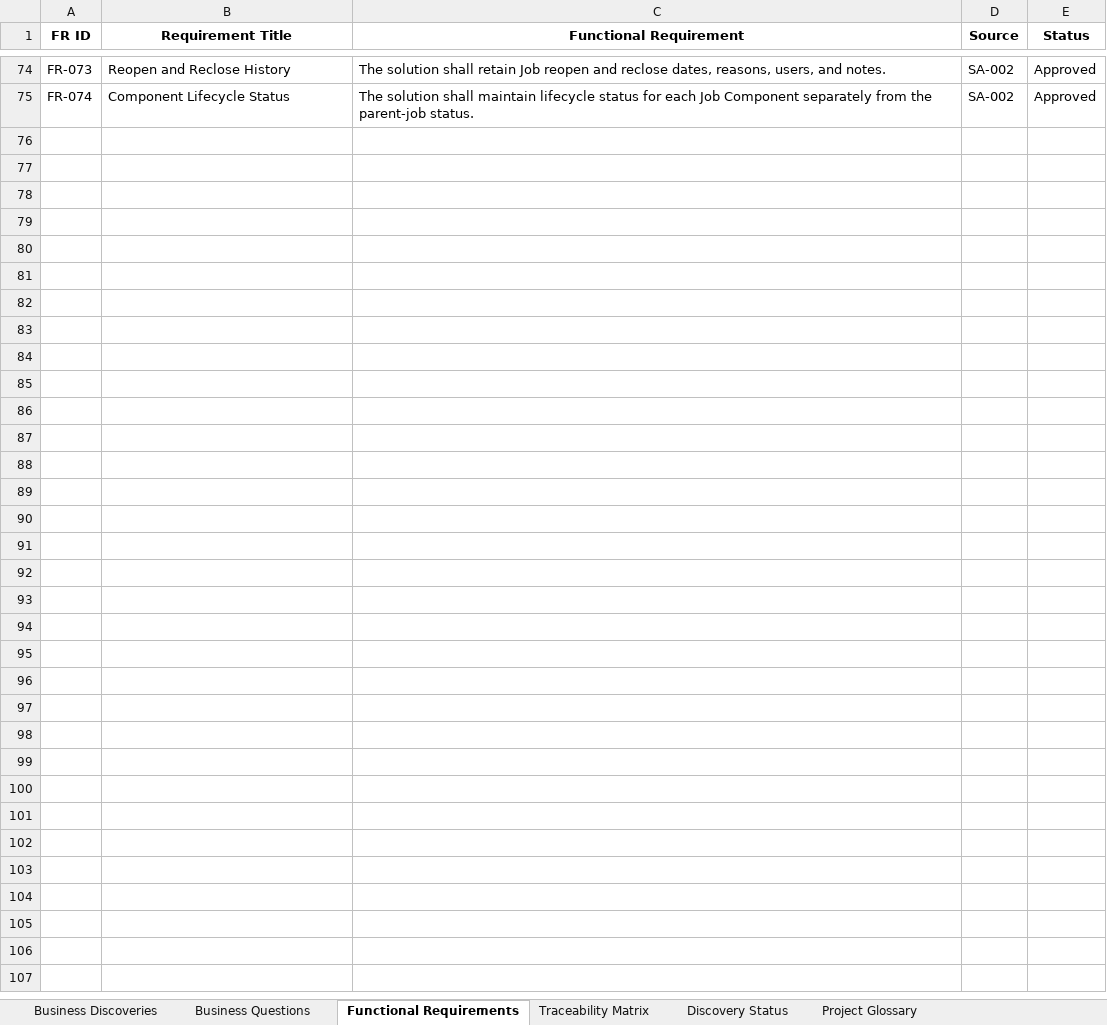
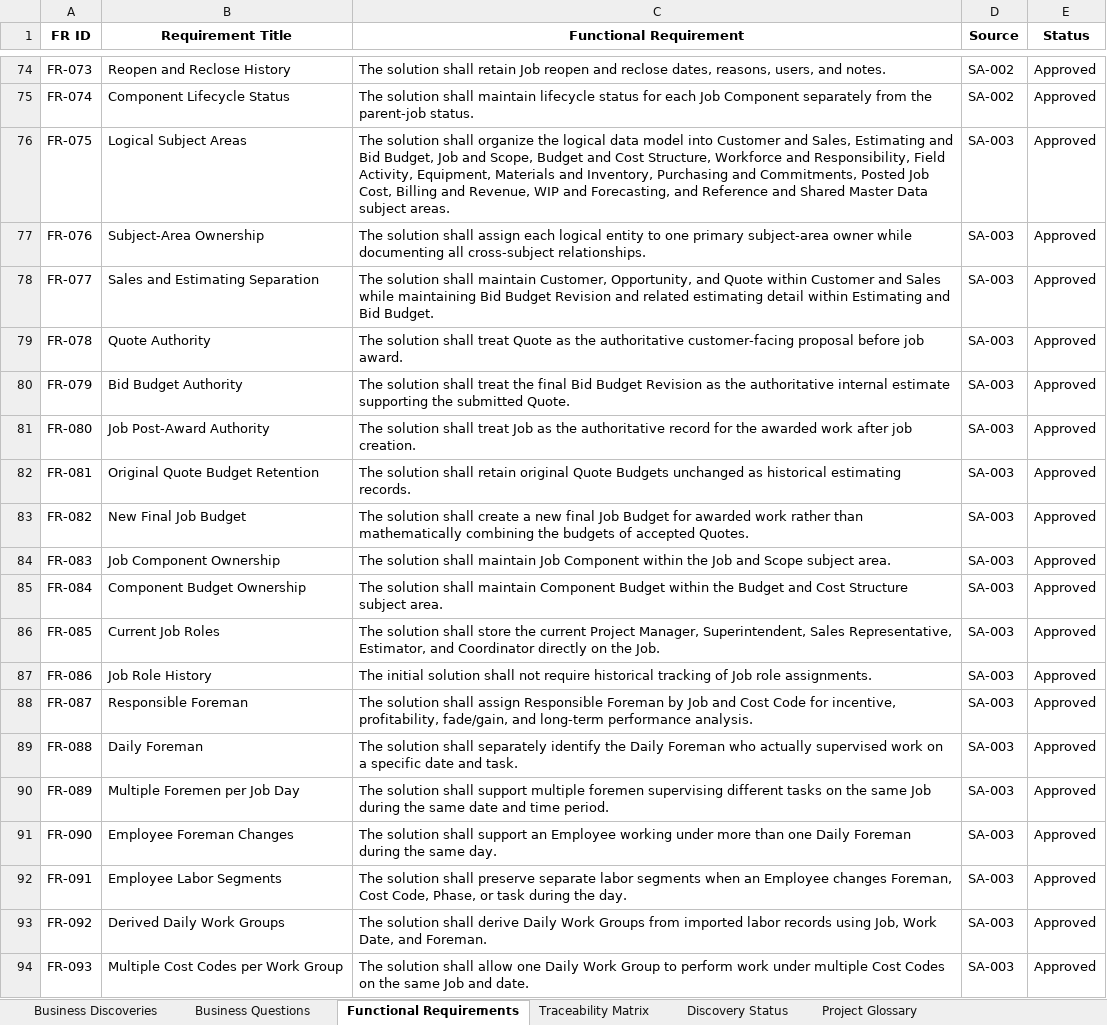
Before and after one commit to vecc1711/construction-analytics-platform, an Excel workbook: Documentation/Formal/DOC-007 Business Discovery Matrix.xlsx, sheet Functional Requirements, drawn as a sheet; only a part is shown, gaps mark what is left out; values as stored, in another font and other column widths than the file's, no borders; the diff covers the shown part only; the diff names each change by its address in the sheet, - before the commit and + after, or states it on an @@ line.

Commit message:
Complete Sa-003 logical data model

```diff
--- a/Documentation/Formal/DOC-007 Business Discovery Matrix.xlsx (sheet Functional Requirements)
+++ b/Documentation/Formal/DOC-007 Business Discovery Matrix.xlsx (sheet Functional Requirements)
+row 76: FR-075 | Logical Subject Areas | The solution shall organize the logical data model into Customer and Sales, Estimating and Bid Budget, Job and Scope, Budget and Cost Structure, Workforce and Responsibility, Field Activity, Equipment, Materials and Inventory, Purchasing and Commitments, Posted Job Cost, Billing and Revenue, WIP and Forecasting, and Reference and Shared Master Data subject areas. | SA-003 | Approved
+row 77: FR-076 | Subject-Area Ownership | The solution shall assign each logical entity to one primary subject-area owner while documenting all cross-subject relationships. | SA-003 | Approved
+row 78: FR-077 | Sales and Estimating Separation | The solution shall maintain Customer, Opportunity, and Quote within Customer and Sales while maintaining Bid Budget Revision and related estimating detail within Estimating and Bid Budget. | SA-003 | Approved
+row 79: FR-078 | Quote Authority | The solution shall treat Quote as the authoritative customer-facing proposal before job award. | SA-003 | Approved
+row 80: FR-079 | Bid Budget Authority | The solution shall treat the final Bid Budget Revision as the authoritative internal estimate supporting the submitted Quote. | SA-003 | Approved
+row 81: FR-080 | Job Post-Award Authority | The solution shall treat Job as the authoritative record for the awarded work after job creation. | SA-003 | Approved
+row 82: FR-081 | Original Quote Budget Retention | The solution shall retain original Quote Budgets unchanged as historical estimating records. | SA-003 | Approved
+row 83: FR-082 | New Final Job Budget | The solution shall create a new final Job Budget for awarded work rather than mathematically combining the budgets of accepted Quotes. | SA-003 | Approved
+row 84: FR-083 | Job Component Ownership | The solution shall maintain Job Component within the Job and Scope subject area. | SA-003 | Approved
+row 85: FR-084 | Component Budget Ownership | The solution shall maintain Component Budget within the Budget and Cost Structure subject area. | SA-003 | Approved
+row 86: FR-085 | Current Job Roles | The solution shall store the current Project Manager, Superintendent, Sales Representative, Estimator, and Coordinator directly on the Job. | SA-003 | Approved
+row 87: FR-086 | Job Role History | The initial solution shall not require historical tracking of Job role assignments. | SA-003 | Approved
+row 88: FR-087 | Responsible Foreman | The solution shall assign Responsible Foreman by Job and Cost Code for incentive, profitability, fade/gain, and long-term performance analysis. | SA-003 | Approved
+row 89: FR-088 | Daily Foreman | The solution shall separately identify the Daily Foreman who actually supervised work on a specific date and task. | SA-003 | Approved
+row 90: FR-089 | Multiple Foremen per Job Day | The solution shall support multiple foremen supervising different tasks on the same Job during the same date and time period. | SA-003 | Approved
+row 91: FR-090 | Employee Foreman Changes | The solution shall support an Employee working under more than one Daily Foreman during the same day. | SA-003 | Approved
+row 92: FR-091 | Employee Labor Segments | The solution shall preserve separate labor segments when an Employee changes Foreman, Cost Code, Phase, or task during the day. | SA-003 | Approved
+row 93: FR-092 | Derived Daily Work Groups | The solution shall derive Daily Work Groups from imported labor records using Job, Work Date, and Foreman. | SA-003 | Approved
+row 94: FR-093 | Multiple Cost Codes per Work Group | The solution shall allow one Daily Work Group to perform work under multiple Cost Codes on the same Job and date. | SA-003 | Approved
```
Also changed, not shown: 45 added rows elsewhere in this sheet, 4 other files.
